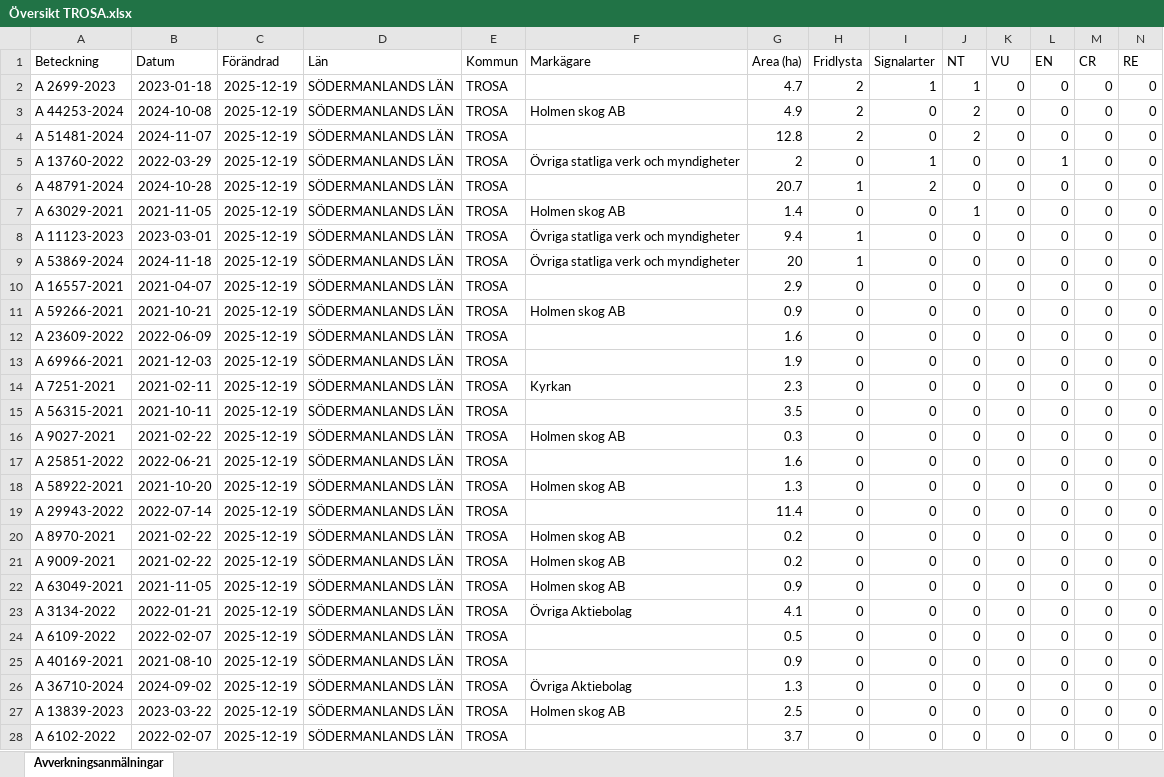
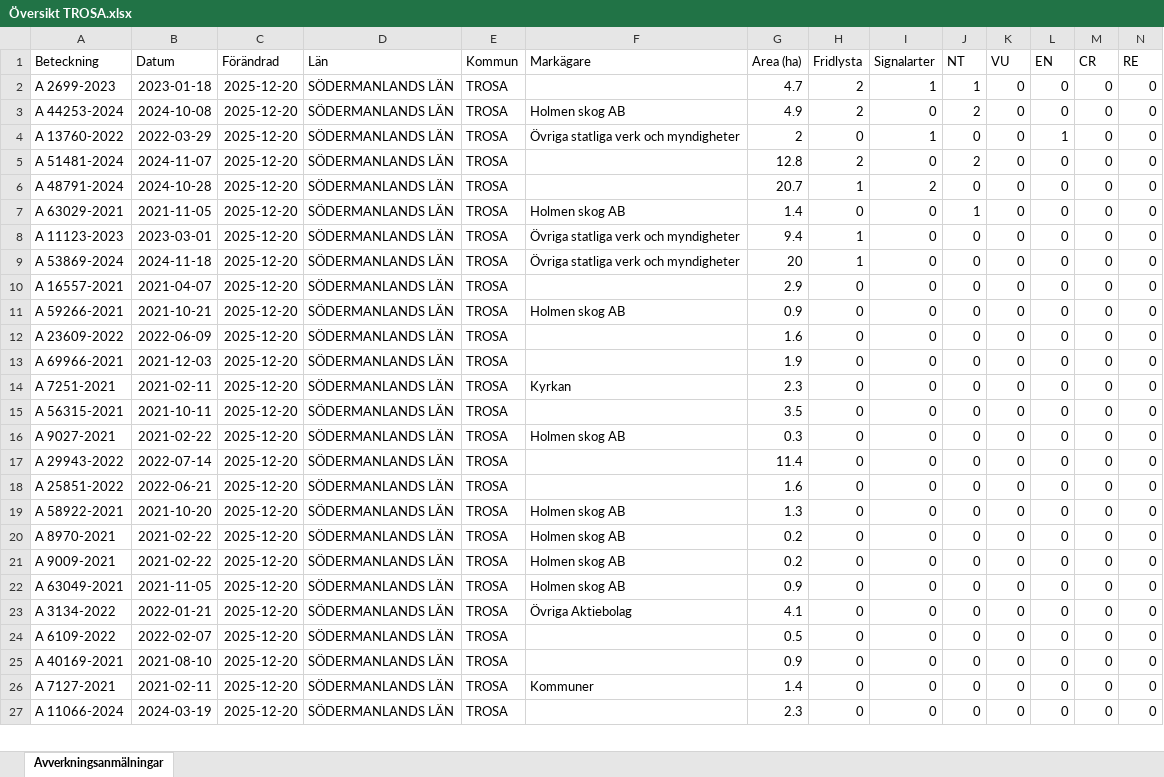
Before and after one commit to klasma/Logging_0488, an Excel workbook: Översikt TROSA.xlsx, sheet Avverkningsanmälningar, drawn as a sheet; only a part is shown; values as stored, in another font and other column widths than the file's, no borders; removed rows and columns are numbered as before the commit, all else as after; rows hold the shown columns only; the diff covers the shown part only; the diff names each change by its address in the sheet, - before the commit and + after, or states it on an @@ line.

```diff
--- a/Översikt TROSA.xlsx (sheet Avverkningsanmälningar)
+++ b/Översikt TROSA.xlsx (sheet Avverkningsanmälningar)
-C2:C3 (Förändrad): 2025-12-19
+C2:C3 (Förändrad): 2025-12-20
-row 4: A 51481-2024 | 2024-11-07 | 2025-12-19 | SÖDERMANLANDS LÄN | TROSA |  | 12.8 | 2 | 0 | 2 | 0 | 0 | 0 | 0
-C4 (Förändrad): 2025-12-19
+C4 (Förändrad): 2025-12-20
+row 5: A 51481-2024 | 2024-11-07 | 2025-12-20 | SÖDERMANLANDS LÄN | TROSA |  | 12.8 | 2 | 0 | 2 | 0 | 0 | 0 | 0
-C6:C16 (Förändrad): 2025-12-19
+C6:C16 (Förändrad): 2025-12-20
+row 17: A 29943-2022 | 2022-07-14 | 2025-12-20 | SÖDERMANLANDS LÄN | TROSA |  | 11.4 | 0 | 0 | 0 | 0 | 0 | 0 | 0
-C18:C19 (Förändrad): 2025-12-19
+C18:C19 (Förändrad): 2025-12-20
-row 19: A 29943-2022 | 2022-07-14 | 2025-12-19 | SÖDERMANLANDS LÄN | TROSA |  | 11.4 | 0 | 0 | 0 | 0 | 0 | 0 | 0
-C20:C26 (Förändrad): 2025-12-19
+C20:C26 (Förändrad): 2025-12-20
-A26 (Beteckning): A 36710-2024
+A26 (Beteckning): A 7127-2021
-B26 (Datum): 2024-09-02
+B26 (Datum): 2021-02-11
-F26 (Markägare): Övriga Aktiebolag
+F26 (Markägare): Kommuner
-G26 (Area (ha)): 1.3
+G26 (Area (ha)): 1.4
-row 27: A 13839-2023 | 2023-03-22 | 2025-12-19 | SÖDERMANLANDS LÄN | TROSA | Holmen skog AB | 2.5 | 0 | 0 | 0 | 0 | 0 | 0 | 0
-A27 (Beteckning): A 6102-2022
+A27 (Beteckning): A 11066-2024
-B27 (Datum): 2022-02-07
+B27 (Datum): 2024-03-19
-C27 (Förändrad): 2025-12-19
+C27 (Förändrad): 2025-12-20
-G27 (Area (ha)): 3.7
+G27 (Area (ha)): 2.3
```
Also changed, not shown: 23 added rows, 22 removed rows and 77 edited cells elsewhere in this sheet, artfynd/A 13760-2022 artfynd.xlsx, artfynd/A 2699-2023 artfynd.xlsx, 44 other files.
